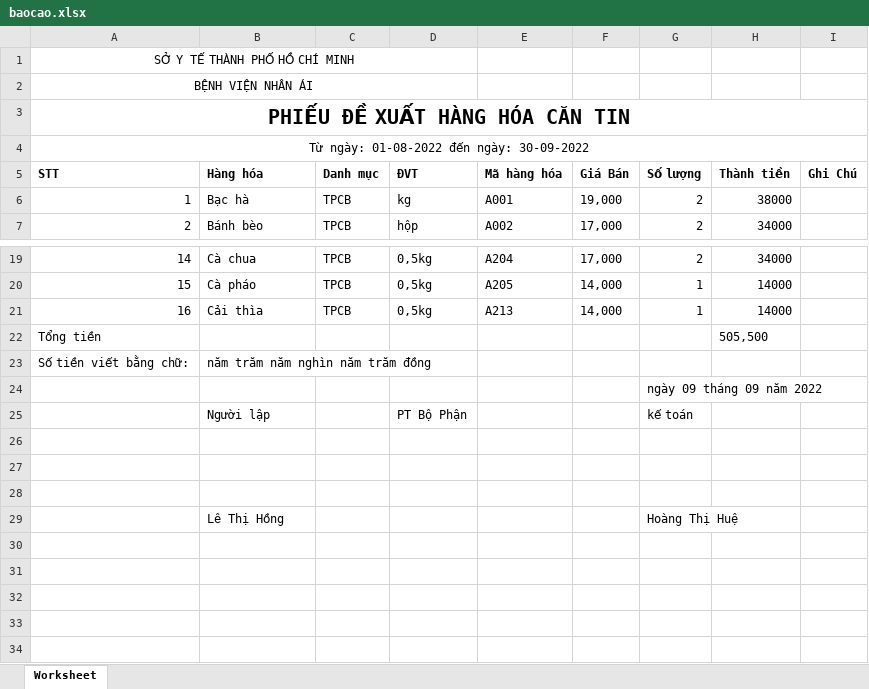
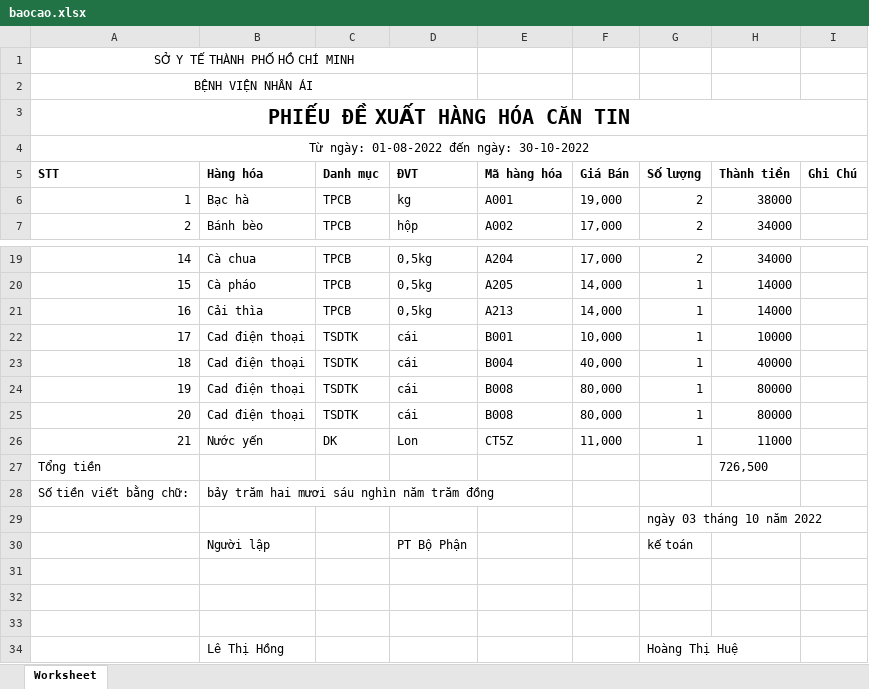
Before and after one commit to donvbakcocomvn/phanmembanhang, an Excel workbook: public/excel/baocao.xlsx, sheet Worksheet, drawn as a sheet; only a part is shown, gaps mark what is left out; values as stored, in another font and other column widths than the file's, no borders; addresses are those after the commit; the diff names each change by its address in the sheet, - before the commit and + after, or states it on an @@ line.

Commit message:
Cap nhật Tim kiếm đơn hàng

```diff
--- a/public/excel/baocao.xlsx (sheet Worksheet)
+++ b/public/excel/baocao.xlsx (sheet Worksheet)
@@ column A (STT) renumbered in row 4 @@
+row 22: 17 | Cad điện thoại | TSDTK | cái | B001 | 10,000 | 1 | 10000
+row 23: 18 | Cad điện thoại | TSDTK | cái | B004 | 40,000 | 1 | 40000
+row 24: 19 | Cad điện thoại | TSDTK | cái | B008 | 80,000 | 1 | 80000
+row 25: 20 | Cad điện thoại | TSDTK | cái | B008 | 80,000 | 1 | 80000
+row 26: 21 | Nước yến | DK | Lon | CT5Z | 11,000 | 1 | 11000
-H27 (Thành tiền): 505,500
+H27 (Thành tiền): 726,500
-B28 (Hàng hóa): năm trăm năm nghìn năm trăm đồng
+B28 (Hàng hóa): bảy trăm hai mươi sáu nghìn năm trăm đồng
-G29 (Số lượng): ngày 09 tháng 09 năm 2022
+G29 (Số lượng): ngày 03 tháng 10 năm 2022
```
Also changed, not shown: 27 other files.
